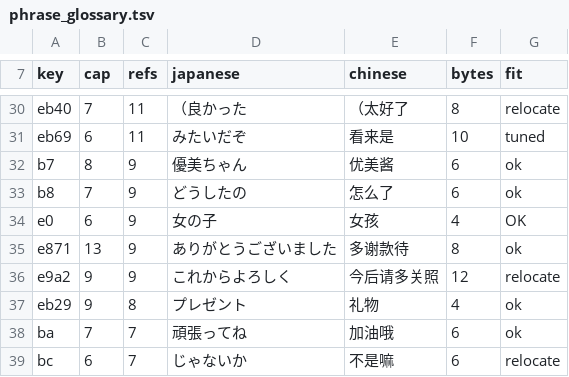
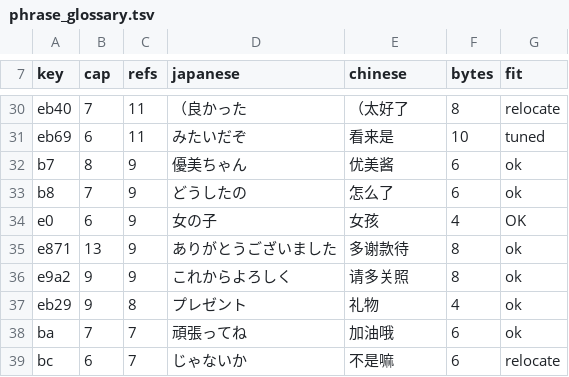
Before and after one commit to vimac/sfc-tokimeki-memorial-zh-localization, a TSV file: translations/phrase_glossary.tsv, drawn as a sheet; only a part is shown, gaps mark what is left out.

Commit message:
block 0 第十六批：段 1439–1616 收完，block 0 全书 725 框完工
- 自生日礼物旁白（⟦E803⟧-⟦E805⟧ 可变体照写码）、生日通知、伤人传闻池 14 角色两变体、
  状态旁白、馆林见晴电话池 28 框（自报馆林、含糊可爱）、挂断音
- 浮动词典工单：e9a2 今后请多关照→请多关照（12B 超 9B span），7 处照抄旧行同步，连锁破框复原
- 传闻池 [3B]/[39] 变体字节逐框核 run 对齐
- 全链绿：三块 0 over/0 broken、渲染 0:724/0:124/0:87 零假名、name_tables 0/76
- 镜像 md5 79a9ad9c6b2328bee3ac41689e6b9d24，cov=1,617（block 0 全译）
- 剩余大单：pending.json 142 个 TKSC 文件 / 25,769 段

```diff
--- a/translations/phrase_glossary.tsv
+++ b/translations/phrase_glossary.tsv
@@ -35,3 +35,3 @@ e0	6	9	女の子	女孩	4	OK
 e871	13	9	ありがとうございました	多谢款待	8	ok
-e9a2	9	9	これからよろしく	今后请多关照	12	relocate
+e9a2	9	9	これからよろしく	请多关照	8	ok
 eb29	9	8	プレゼント	礼物	4	ok
```
Also changed, not shown: 3 other files.
